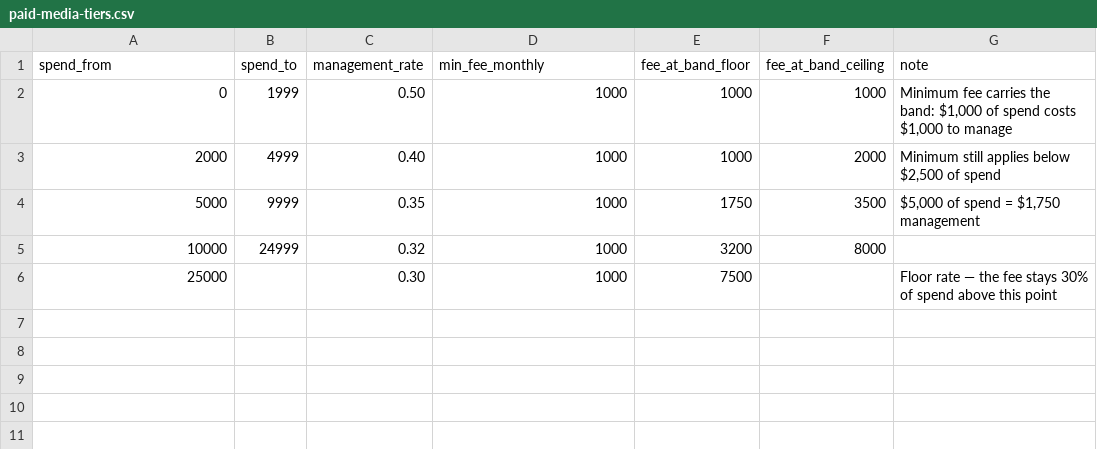
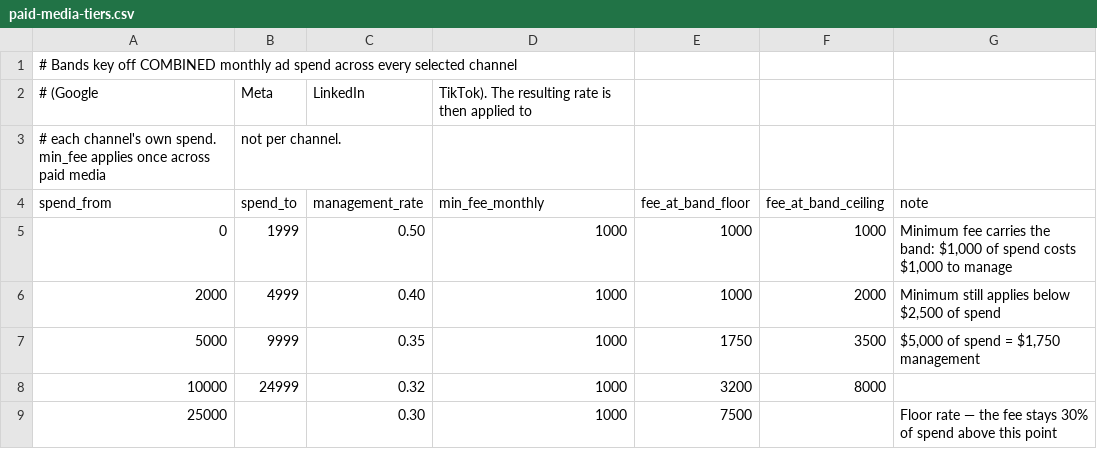
Before and after one commit to kaden-ctrl/duo-pricing-scaling, a CSV file: data/paid-media-tiers.csv, drawn as a sheet; the diff names each change by its address in the sheet, - before the commit and + after, or states it on an @@ line.

```diff
--- a/data/paid-media-tiers.csv
+++ b/data/paid-media-tiers.csv
+row 1: # Bands key off COMBINED monthly ad spend across every selected channel
+row 2: # (Google | Meta | LinkedIn | TikTok). The resulting rate is then applied to
+row 3: # each channel's own spend. min_fee applies once across paid media | not per channel.
```
Also changed, not shown: data/service-catalog.csv, 3 other files.
